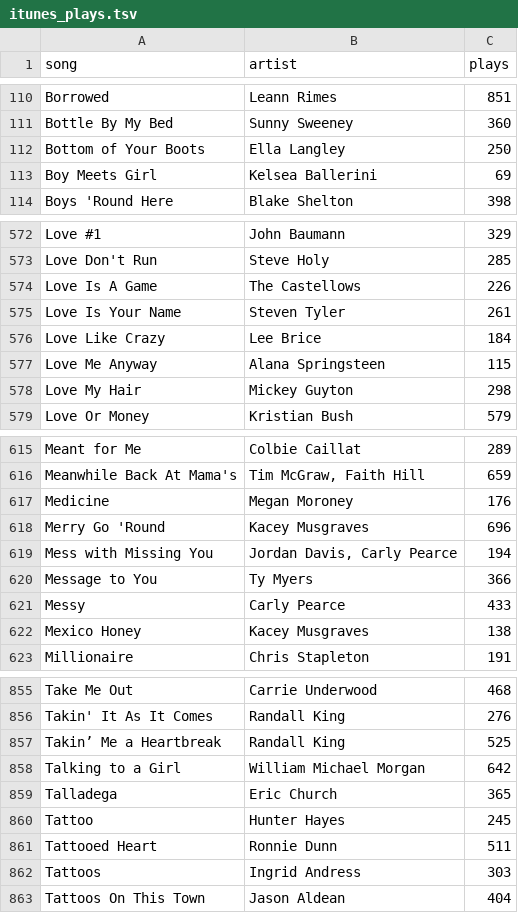
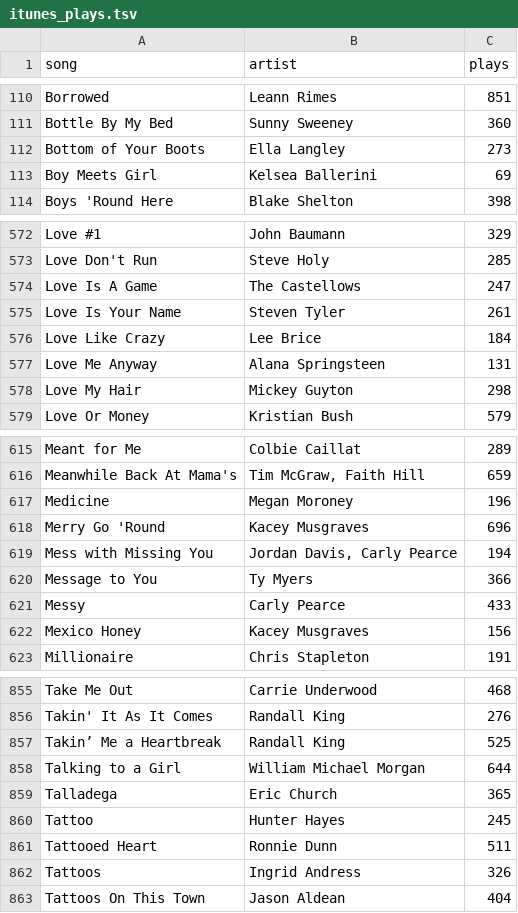
Before and after one commit to will-heikes/Willboard.com, a TSV file: itunes_plays.tsv, drawn as a sheet; only a part is shown, gaps mark what is left out; the diff covers the shown part only.

```diff
--- a/itunes_plays.tsv
+++ b/itunes_plays.tsv
@@ -111,3 +111,3 @@ Borrowed	Leann Rimes	851
 Bottle By My Bed	Sunny Sweeney	360
-Bottom of Your Boots	Ella Langley	250
+Bottom of Your Boots	Ella Langley	273
 Boy Meets Girl	Kelsea Ballerini	69
@@ -573,6 +573,6 @@ Love #1	John Baumann	329
 Love Don't Run	Steve Holy	285
-Love Is A Game	The Castellows	226
+Love Is A Game	The Castellows	247
 Love Is Your Name	Steven Tyler	261
 Love Like Crazy	Lee Brice	184
-Love Me Anyway	Alana Springsteen	115
+Love Me Anyway	Alana Springsteen	131
 Love My Hair	Mickey Guyton	298
@@ -616,3 +616,3 @@ Meant for Me	Colbie Caillat	289
 Meanwhile Back At Mama's	Tim McGraw, Faith Hill	659
-Medicine	Megan Moroney	176
+Medicine	Megan Moroney	196
 Merry Go 'Round	Kacey Musgraves	696
@@ -621,3 +621,3 @@ Message to You	Ty Myers	366
 Messy	Carly Pearce	433
-Mexico Honey	Kacey Musgraves	138
+Mexico Honey	Kacey Musgraves	156
 Millionaire	Chris Stapleton	191
@@ -857,3 +857,3 @@ Takin' It As It Comes	Randall King	276
 Takin’ Me a Heartbreak	Randall King	525
-Talking to a Girl	William Michael Morgan	642
+Talking to a Girl	William Michael Morgan	644
 Talladega	Eric Church	365
@@ -861,3 +861,3 @@ Tattoo	Hunter Hayes	245
 Tattooed Heart	Ronnie Dunn	511
-Tattoos	Ingrid Andress	303
+Tattoos	Ingrid Andress	326
 Tattoos On This Town	Jason Aldean	404
```
Also changed, not shown: 16 edited cells elsewhere in this file, 7 other files.
